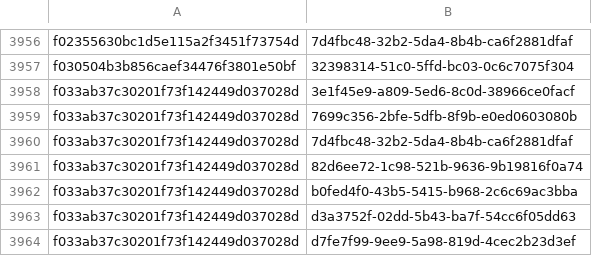
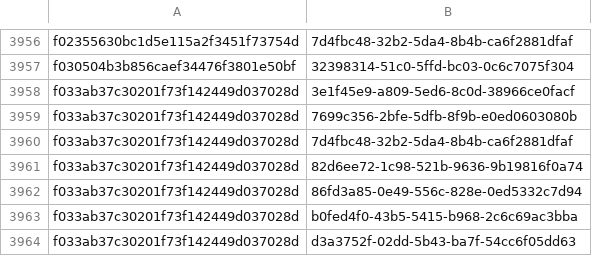
Before and after one commit to AliceGrey/ferromagnet-feed, a CSV file: misp/hashes.csv, drawn as a sheet; only a part is shown, gaps mark what is left out; the shorter side is filled out with more unchanged rows; the diff names each change by its address in the sheet, - before the commit and + after, or states it on an @@ line.

```diff
--- a/misp/hashes.csv
+++ b/misp/hashes.csv
+row 3962: f033ab37c30201f73f142449d037028d | 86fd3a85-0e49-556c-828e-0ed5332c7d94
```
Also changed, not shown: 13 other files.
